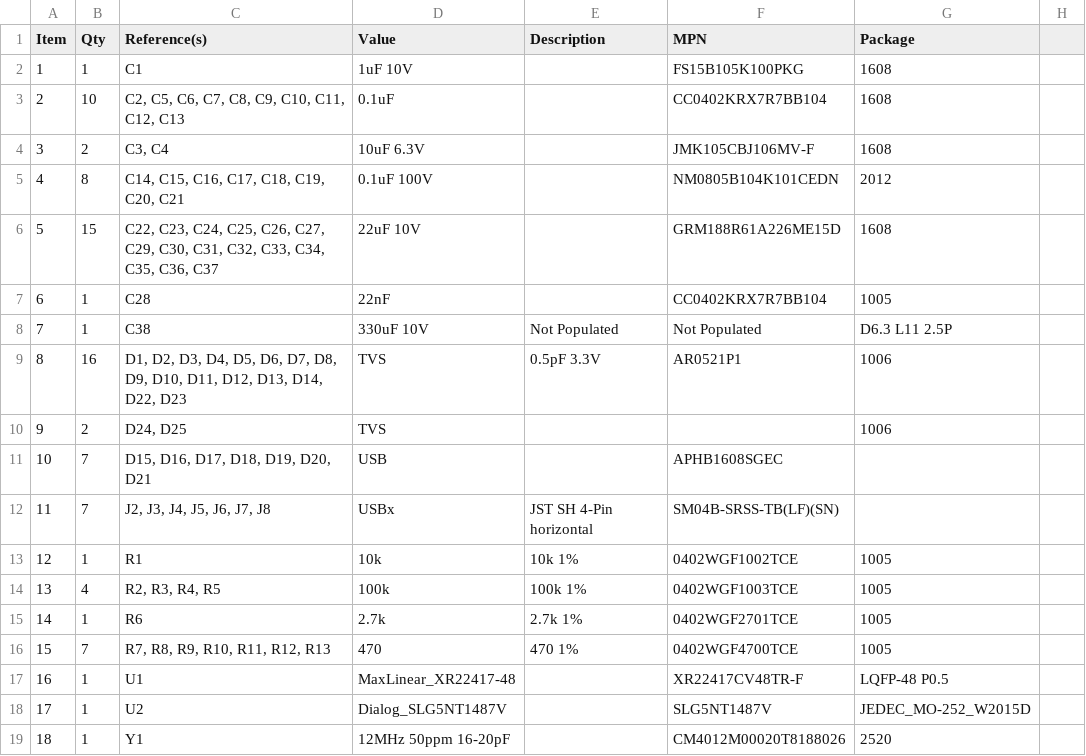
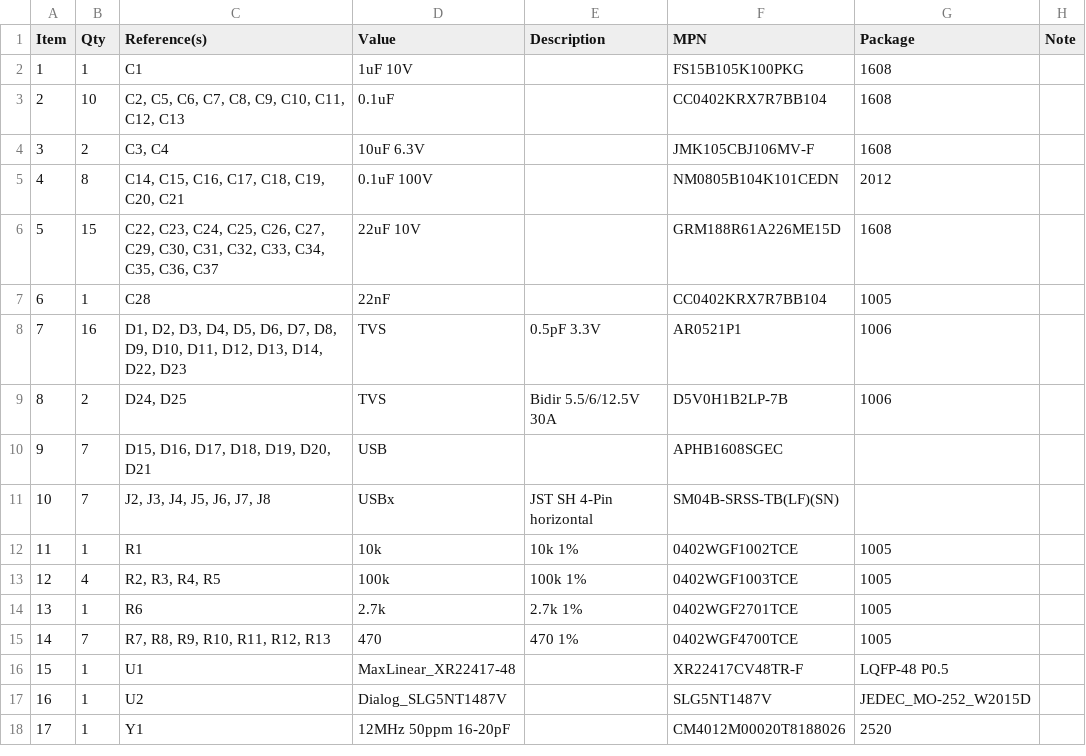
Before and after one commit to rbtsco/StickHub, a CSV file: StickHub.csv, drawn as a sheet; removed rows and columns are numbered as before the commit, all else as after; the diff names each change by its address in the sheet, - before the commit and + after, or states it on an @@ line.

```diff
--- a/StickHub.csv
+++ b/StickHub.csv
-H1: (empty)
+H1: Note
-row 8: 7 | 1 | C38 | 330uF 10V | Not Populated | Not Populated | D6.3 L11 2.5P
@@ column A (Item) renumbered from row 8 down @@
-E9 (Description): (empty)
+E9 (Description): Bidir 5.5/6/12.5V 30A
-F9 (MPN): (empty)
+F9 (MPN): D5V0H1B2LP-7B
```
Also changed, not shown: 17 other files.
